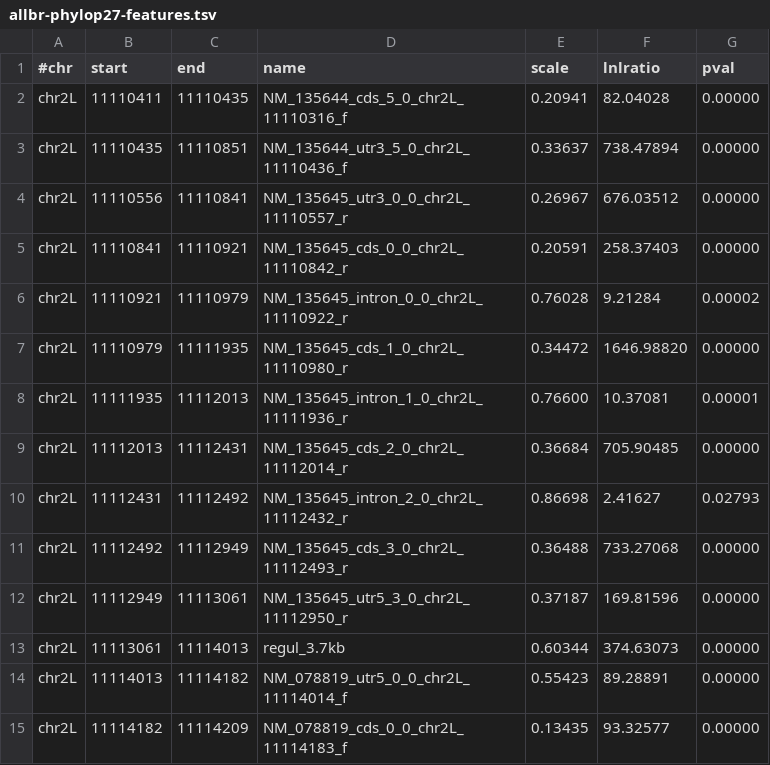
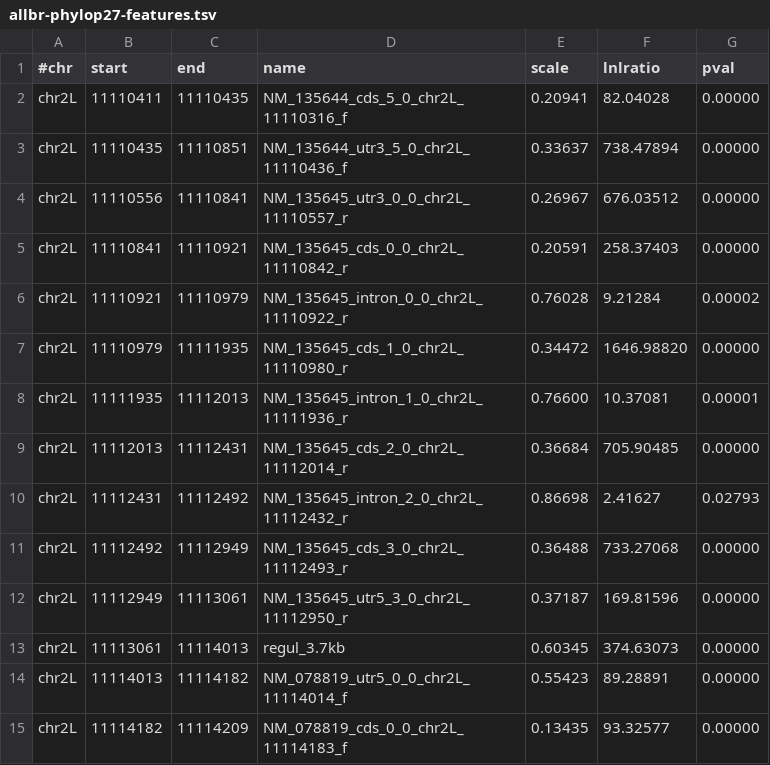
Before and after one commit to aavilaherrera/flymating, a TSV file: reg_3.7/phylop/allbr-phylop27-features.tsv, drawn as a sheet.

```diff
--- a/reg_3.7/phylop/allbr-phylop27-features.tsv
+++ b/reg_3.7/phylop/allbr-phylop27-features.tsv
@@ -12,3 +12,3 @@ chr2L	11112492	11112949	NM_135645_cds_3_0_chr2L_11112493_r	0.36488	733.27068	0.0
 chr2L	11112949	11113061	NM_135645_utr5_3_0_chr2L_11112950_r	0.37187	169.81596	0.00000
-chr2L	11113061	11114013	regul_3.7kb	0.60344	374.63073	0.00000
+chr2L	11113061	11114013	regul_3.7kb	0.60345	374.63073	0.00000
 chr2L	11114013	11114182	NM_078819_utr5_0_0_chr2L_11114014_f	0.55423	89.28891	0.00000
```
Also changed, not shown: reg_3.7/phylop/dm6-phylop27-features.tsv, reg_3.7/phylop/droSim1-phylop27-features.tsv, 13 other files.
